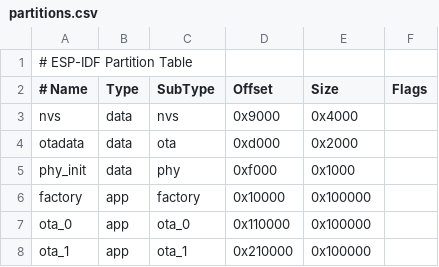
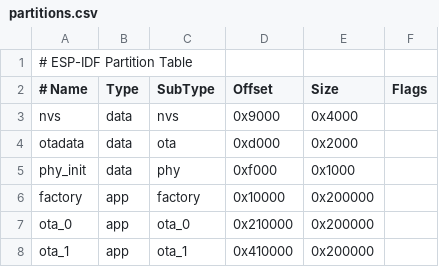
Before and after one commit to eest/esp32c6-probe, a CSV file: partitions.csv, drawn as a sheet.

```diff
--- a/partitions.csv
+++ b/partitions.csv
@@ -5,4 +5,4 @@ otadata,  data, ota,     0xd000,   0x2000,
 phy_init, data, phy,     0xf000,   0x1000,
-factory,  app,  factory, 0x10000,  0x100000,
-ota_0,    app,  ota_0,   0x110000, 0x100000,
-ota_1,    app,  ota_1,   0x210000, 0x100000,
+factory,  app,  factory, 0x10000,  0x200000,
+ota_0,    app,  ota_0,   0x210000, 0x200000,
+ota_1,    app,  ota_1,   0x410000, 0x200000,
```
Also changed, not shown: 3 other files.
